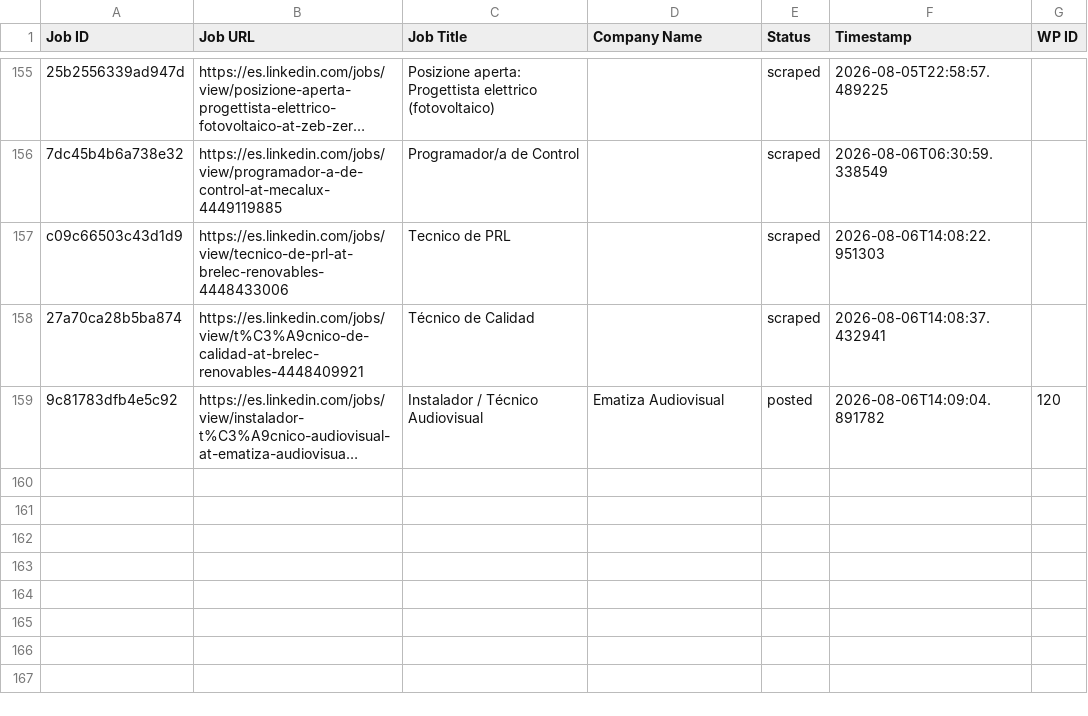
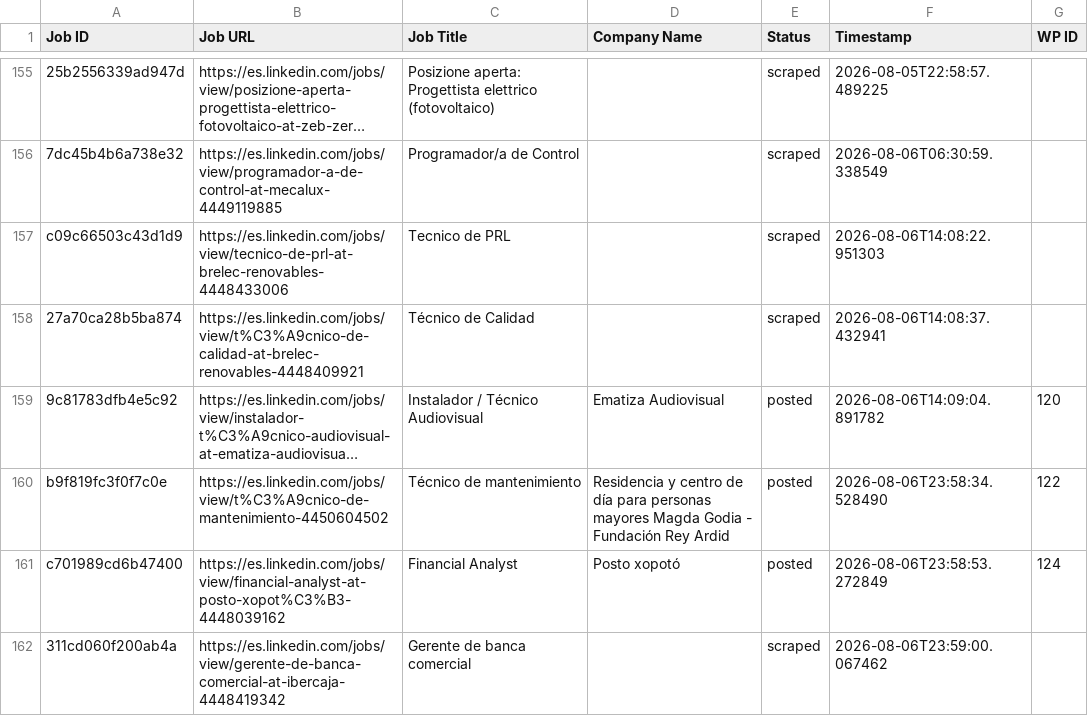
Before and after one commit to innovationinc2000/ad, a CSV file: processed_jobs.csv, drawn as a sheet; only a part is shown, gaps mark what is left out; long unchanged cells end in …; the diff names each change by its address in the sheet, - before the commit and + after, or states it on an @@ line.

```diff
--- a/processed_jobs.csv
+++ b/processed_jobs.csv
+row 160: b9f819fc3f0f7c0e | https://es.linkedin.com/jobs/view/t%C3%A9cnico-de-mantenimiento-4450604502 | Técnico de mantenimiento | Residencia y centro de día para personas mayores Magda Godia - Fundación Rey Ardid | posted | 2026-08-06T23:58:34.528490 | 122
+row 161: c701989cd6b47400 | https://es.linkedin.com/jobs/view/financial-analyst-at-posto-xopot%C3%B3-4448039162 | Financial Analyst | Posto xopotó | posted | 2026-08-06T23:58:53.272849 | 124
+row 162: 311cd060f200ab4a | https://es.linkedin.com/jobs/view/gerente-de-banca-comercial-at-ibercaja-4448419342 | Gerente de banca comercial |  | scraped | 2026-08-06T23:59:00.067462
```
